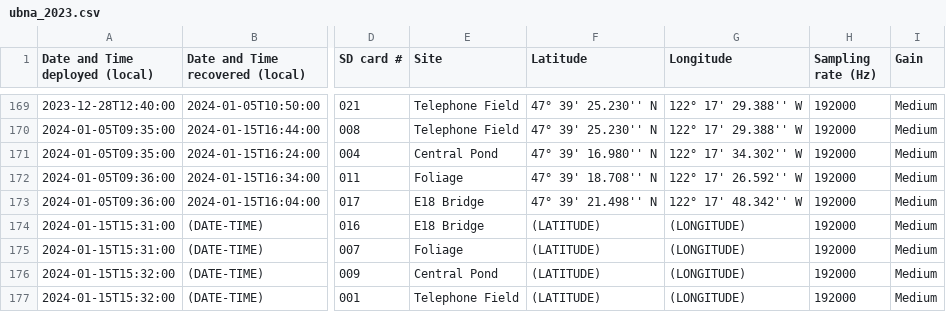
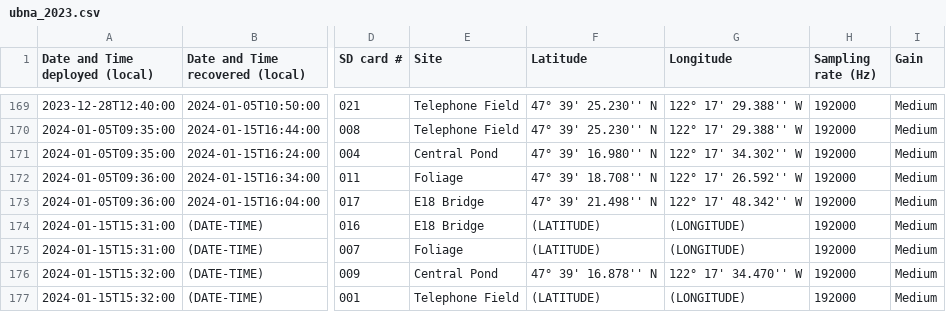
Before and after one commit to uw-echospace/ubna-field, a CSV file: field_records/ubna_2023.csv, drawn as a sheet; only a part is shown, gaps mark what is left out; the diff names each change by its address in the sheet, - before the commit and + after, or states it on an @@ line.

Commit message:
Updated coordinates for central pond on 1/15 deployment date

```diff
--- a/field_records/ubna_2023.csv
+++ b/field_records/ubna_2023.csv
-F176 (Latitude): (LATITUDE)
+F176 (Latitude): 47° 39' 16.878'' N
-G176 (Longitude): (LONGITUDE)
+G176 (Longitude): 122° 17' 34.470'' W
```
